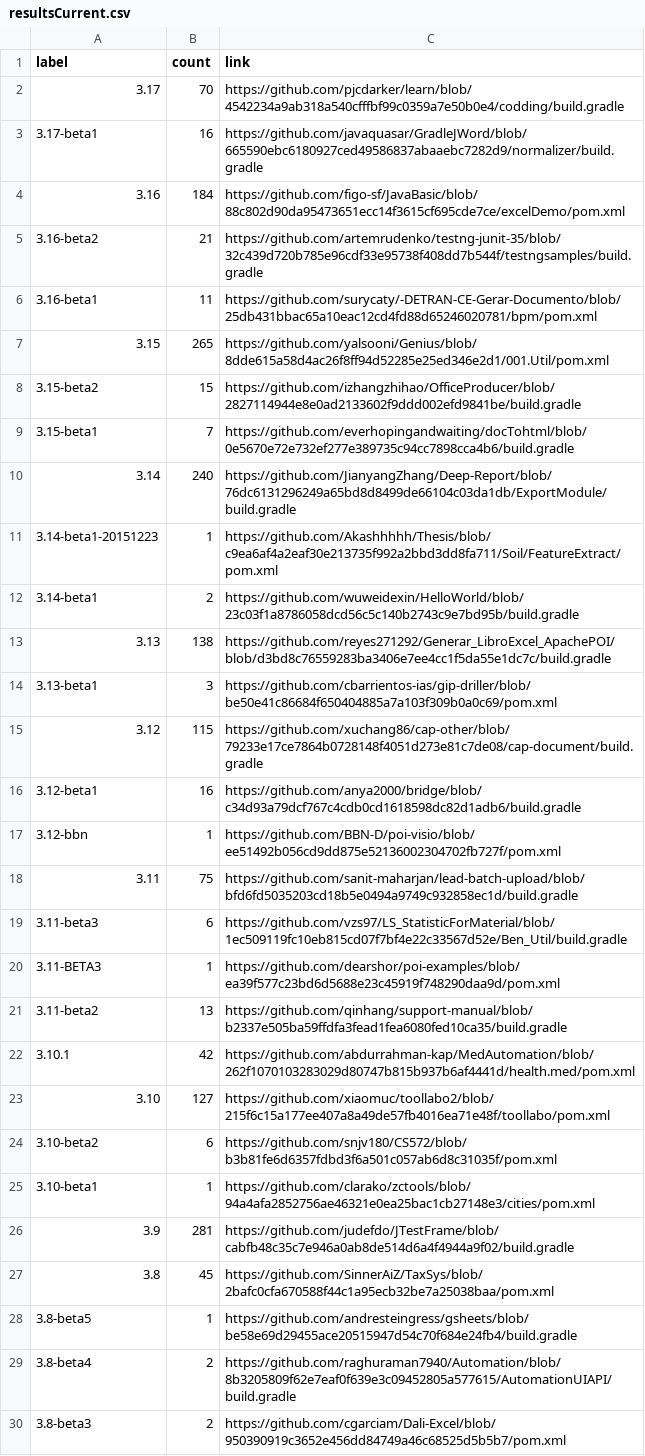
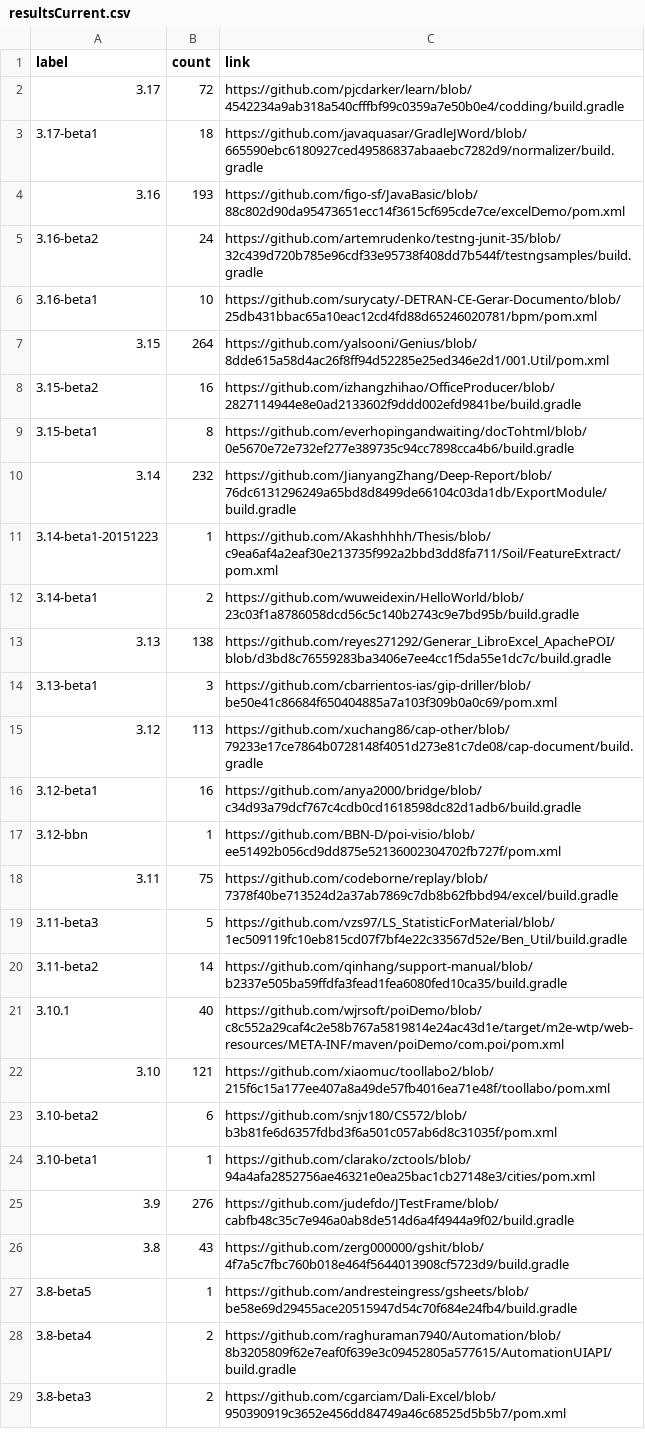
Before and after one commit to centic9/github-version-statistics, a CSV file: docs/resultsCurrent.csv, drawn as a sheet; only a part is shown; the diff covers the shown part only.

```diff
--- a/docs/resultsCurrent.csv
+++ b/docs/resultsCurrent.csv
@@ -1,11 +1,11 @@
 label,count,link
-3.17,70,https://github.com/pjcdarker/learn/blob/4542234a9ab318a540cfffbf99c0359a7e50b0e4/codding/build.gradle
-3.17-beta1,16,https://github.com/javaquasar/GradleJWord/blob/665590ebc6180927ced49586837abaaebc7282d9/normalizer/build.gradle
-3.16,184,https://github.com/figo-sf/JavaBasic/blob/88c802d90da95473651ecc14f3615cf695cde7ce/excelDemo/pom.xml
-3.16-beta2,21,https://github.com/artemrudenko/testng-junit-35/blob/32c439d720b785e96cdf33e95738f408dd7b544f/testngsamples/build.gradle
-3.16-beta1,11,https://github.com/surycaty/-DETRAN-CE-Gerar-Documento/blob/25db431bbac65a10eac12cd4fd88d65246020781/bpm/pom.xml
-3.15,265,https://github.com/yalsooni/Genius/blob/8dde615a58d4ac26f8ff94d52285e25ed346e2d1/001.Util/pom.xml
-3.15-beta2,15,https://github.com/izhangzhihao/OfficeProducer/blob/2827114944e8e0ad2133602f9ddd002efd9841be/build.gradle
-3.15-beta1,7,https://github.com/everhopingandwaiting/docTohtml/blob/0e5670e72e732ef277e389735c94cc7898cca4b6/build.gradle
-3.14,240,https://github.com/JianyangZhang/Deep-Report/blob/76dc6131296249a65bd8d8499de66104c03da1db/ExportModule/build.gradle
+3.17,72,https://github.com/pjcdarker/learn/blob/4542234a9ab318a540cfffbf99c0359a7e50b0e4/codding/build.gradle
+3.17-beta1,18,https://github.com/javaquasar/GradleJWord/blob/665590ebc6180927ced49586837abaaebc7282d9/normalizer/build.gradle
+3.16,193,https://github.com/figo-sf/JavaBasic/blob/88c802d90da95473651ecc14f3615cf695cde7ce/excelDemo/pom.xml
+3.16-beta2,24,https://github.com/artemrudenko/testng-junit-35/blob/32c439d720b785e96cdf33e95738f408dd7b544f/testngsamples/build.gradle
+3.16-beta1,10,https://github.com/surycaty/-DETRAN-CE-Gerar-Documento/blob/25db431bbac65a10eac12cd4fd88d65246020781/bpm/pom.xml
+3.15,264,https://github.com/yalsooni/Genius/blob/8dde615a58d4ac26f8ff94d52285e25ed346e2d1/001.Util/pom.xml
+3.15-beta2,16,https://github.com/izhangzhihao/OfficeProducer/blob/2827114944e8e0ad2133602f9ddd002efd9841be/build.gradle
+3.15-beta1,8,https://github.com/everhopingandwaiting/docTohtml/blob/0e5670e72e732ef277e389735c94cc7898cca4b6/build.gradle
+3.14,232,https://github.com/JianyangZhang/Deep-Report/blob/76dc6131296249a65bd8d8499de66104c03da1db/ExportModule/build.gradle
 3.14-beta1-20151223,1,https://github.com/Akashhhhh/Thesis/blob/c9ea6af4a2eaf30e213735f992a2bbd3dd8fa711/Soil/FeatureExtract/pom.xml
@@ -14,15 +14,14 @@ label,count,link
 3.13-beta1,3,https://github.com/cbarrientos-ias/gip-driller/blob/be50e41c86684f650404885a7a103f309b0a0c69/pom.xml
-3.12,115,https://github.com/xuchang86/cap-other/blob/79233e17ce7864b0728148f4051d273e81c7de08/cap-document/build.gradle
+3.12,113,https://github.com/xuchang86/cap-other/blob/79233e17ce7864b0728148f4051d273e81c7de08/cap-document/build.gradle
 3.12-beta1,16,https://github.com/anya2000/bridge/blob/c34d93a79dcf767c4cdb0cd1618598dc82d1adb6/build.gradle
 3.12-bbn,1,https://github.com/BBN-D/poi-visio/blob/ee51492b056cd9dd875e52136002304702fb727f/pom.xml
-3.11,75,https://github.com/sanit-maharjan/lead-batch-upload/blob/bfd6fd5035203cd18b5e0494a9749c932858ec1d/build.gradle
-3.11-beta3,6,https://github.com/vzs97/LS_StatisticForMaterial/blob/1ec509119fc10eb815cd07f7bf4e22c33567d52e/Ben_Util/build.gradle
-3.11-BETA3,1,https://github.com/dearshor/poi-examples/blob/ea39f577c23bd6d5688e23c45919f748290daa9d/pom.xml
-3.11-beta2,13,https://github.com/qinhang/support-manual/blob/b2337e505ba59ffdfa3fead1fea6080fed10ca35/build.gradle
-3.10.1,42,https://github.com/abdurrahman-kap/MedAutomation/blob/262f1070103283029d80747b815b937b6af4441d/health.med/pom.xml
-3.10,127,https://github.com/xiaomuc/toollabo2/blob/215f6c15a177ee407a8a49de57fb4016ea71e48f/toollabo/pom.xml
+3.11,75,https://github.com/codeborne/replay/blob/7378f40be713524d2a37ab7869c7db8b62fbbd94/excel/build.gradle
+3.11-beta3,5,https://github.com/vzs97/LS_StatisticForMaterial/blob/1ec509119fc10eb815cd07f7bf4e22c33567d52e/Ben_Util/build.gradle
+3.11-beta2,14,https://github.com/qinhang/support-manual/blob/b2337e505ba59ffdfa3fead1fea6080fed10ca35/build.gradle
+3.10.1,40,https://github.com/wjrsoft/poiDemo/blob/c8c552a29caf4c2e58b767a5819814e24ac43d1e/target/m2e-wtp/web-resources/META-INF/maven/poiDemo/com.poi/pom.xml
+3.10,121,https://github.com/xiaomuc/toollabo2/blob/215f6c15a177ee407a8a49de57fb4016ea71e48f/toollabo/pom.xml
 3.10-beta2,6,https://github.com/snjv180/CS572/blob/b3b81fe6d6357fdbd3f6a501c057ab6d8c31035f/pom.xml
 3.10-beta1,1,https://github.com/clarako/zctools/blob/94a4afa2852756ae46321e0ea25bac1cb27148e3/cities/pom.xml
-3.9,281,https://github.com/judefdo/JTestFrame/blob/cabfb48c35c7e946a0ab8de514d6a4f4944a9f02/build.gradle
-3.8,45,https://github.com/SinnerAiZ/TaxSys/blob/2bafc0cfa670588f44c1a95ecb32be7a25038baa/pom.xml
+3.9,276,https://github.com/judefdo/JTestFrame/blob/cabfb48c35c7e946a0ab8de514d6a4f4944a9f02/build.gradle
+3.8,43,https://github.com/zerg000000/gshit/blob/4f7a5c7fbc760b018e464f5644013908cf5723d9/build.gradle
 3.8-beta5,1,https://github.com/andresteingress/gsheets/blob/be58e69d29455ace20515947d54c70f684e24fb4/build.gradle
```
Also changed, not shown: 6 edited cells elsewhere in this file, docs/_data/versionChanges.csv, docs/resultsAll.csv, 5 other files.
